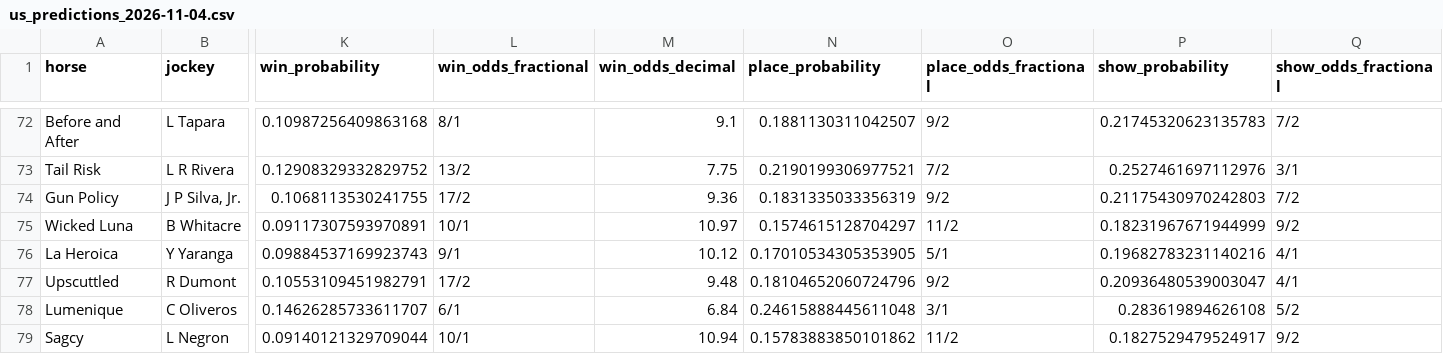
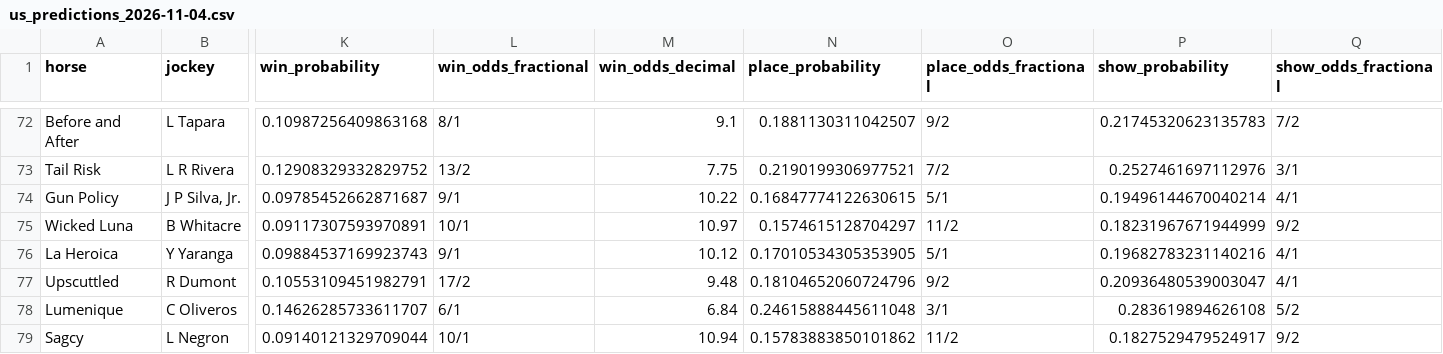
Before and after one commit to gmalbert/horse-racing-predictions, a CSV file: data/processed/us_predictions_2026-11-04.csv, drawn as a sheet; only a part is shown, gaps mark what is left out; the diff names each change by its address in the sheet, - before the commit and + after, or states it on an @@ line.

```diff
--- a/data/processed/us_predictions_2026-11-04.csv
+++ b/data/processed/us_predictions_2026-11-04.csv
-K74 (win_probability): 0.1068113530241755
+K74 (win_probability): 0.09785452662871687
-L74 (win_odds_fractional): 17/2
+L74 (win_odds_fractional): 9/1
-M74 (win_odds_decimal): 9.36
+M74 (win_odds_decimal): 10.22
-N74 (place_probability): 0.1831335033356319
+N74 (place_probability): 0.16847774122630615
-O74 (place_odds_fractional): 9/2
+O74 (place_odds_fractional): 5/1
-P74 (show_probability): 0.21175430970242803
+P74 (show_probability): 0.19496144670040214
-Q74 (show_odds_fractional): 7/2
+Q74 (show_odds_fractional): 4/1
```
Also changed, not shown: 11 other files.
